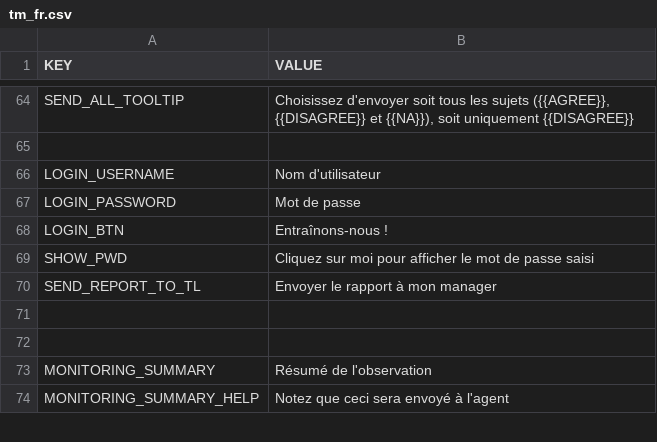
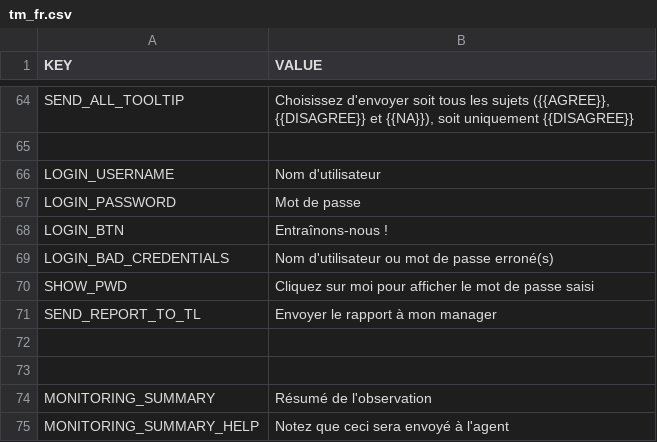
Before and after one commit to gamahachaa/TransactionMonitoring, a CSV file: assets/locales/fr-FR/tm_fr.csv, drawn as a sheet; only a part is shown, gaps mark what is left out; the diff names each change by its address in the sheet, - before the commit and + after, or states it on an @@ line.

```diff
--- a/assets/locales/fr-FR/tm_fr.csv
+++ b/assets/locales/fr-FR/tm_fr.csv
+row 69: LOGIN_BAD_CREDENTIALS | Nom d'utilisateur ou mot de passe erroné(s)
```
Also changed, not shown: assets/locales/de-DE/tm_de.csv, assets/locales/en-GB/tm_en.csv, 5 other files.
